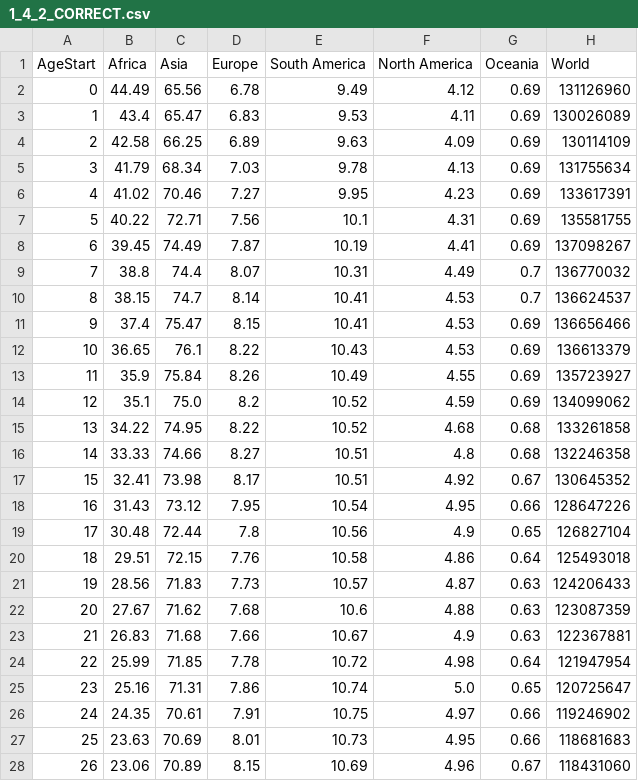
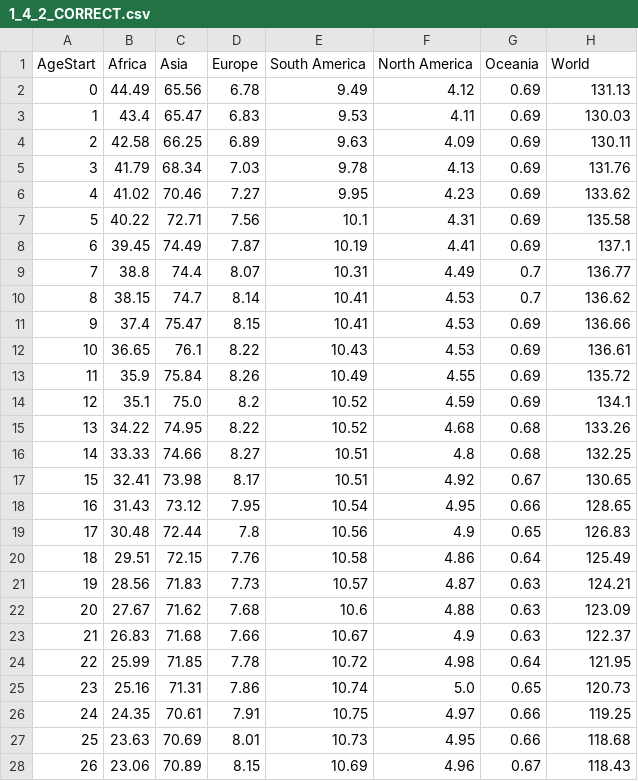
Before and after one commit to guidovalla/DV_project, a CSV file: data/1_4_2_CORRECT.csv, drawn as a sheet; only a part is shown; the diff covers the shown part only.

Commit message:
new data for ridgeline

```diff
--- a/data/1_4_2_CORRECT.csv
+++ b/data/1_4_2_CORRECT.csv
@@ -1,28 +1,28 @@
 AgeStart,Africa,Asia,Europe,South America,North America,Oceania,World
-0,44.49,65.56,6.78,9.49,4.12,0.69,131126960
-1,43.4,65.47,6.83,9.53,4.11,0.69,130026089
-2,42.58,66.25,6.89,9.63,4.09,0.69,130114109
-3,41.79,68.34,7.03,9.78,4.13,0.69,131755634
-4,41.02,70.46,7.27,9.95,4.23,0.69,133617391
-5,40.22,72.71,7.56,10.1,4.31,0.69,135581755
-6,39.45,74.49,7.87,10.19,4.41,0.69,137098267
-7,38.8,74.4,8.07,10.31,4.49,0.7,136770032
-8,38.15,74.7,8.14,10.41,4.53,0.7,136624537
-9,37.4,75.47,8.15,10.41,4.53,0.69,136656466
-10,36.65,76.1,8.22,10.43,4.53,0.69,136613379
-11,35.9,75.84,8.26,10.49,4.55,0.69,135723927
-12,35.1,75.0,8.2,10.52,4.59,0.69,134099062
-13,34.22,74.95,8.22,10.52,4.68,0.68,133261858
-14,33.33,74.66,8.27,10.51,4.8,0.68,132246358
-15,32.41,73.98,8.17,10.51,4.92,0.67,130645352
-16,31.43,73.12,7.95,10.54,4.95,0.66,128647226
-17,30.48,72.44,7.8,10.56,4.9,0.65,126827104
-18,29.51,72.15,7.76,10.58,4.86,0.64,125493018
-19,28.56,71.83,7.73,10.57,4.87,0.63,124206433
-20,27.67,71.62,7.68,10.6,4.88,0.63,123087359
-21,26.83,71.68,7.66,10.67,4.9,0.63,122367881
-22,25.99,71.85,7.78,10.72,4.98,0.64,121947954
-23,25.16,71.31,7.86,10.74,5.0,0.65,120725647
-24,24.35,70.61,7.91,10.75,4.97,0.66,119246902
-25,23.63,70.69,8.01,10.73,4.95,0.66,118681683
-26,23.06,70.89,8.15,10.69,4.96,0.67,118431060
+0,44.49,65.56,6.78,9.49,4.12,0.69,131.13
+1,43.4,65.47,6.83,9.53,4.11,0.69,130.03
+2,42.58,66.25,6.89,9.63,4.09,0.69,130.11
+3,41.79,68.34,7.03,9.78,4.13,0.69,131.76
+4,41.02,70.46,7.27,9.95,4.23,0.69,133.62
+5,40.22,72.71,7.56,10.1,4.31,0.69,135.58
+6,39.45,74.49,7.87,10.19,4.41,0.69,137.1
+7,38.8,74.4,8.07,10.31,4.49,0.7,136.77
+8,38.15,74.7,8.14,10.41,4.53,0.7,136.62
+9,37.4,75.47,8.15,10.41,4.53,0.69,136.66
+10,36.65,76.1,8.22,10.43,4.53,0.69,136.61
+11,35.9,75.84,8.26,10.49,4.55,0.69,135.72
+12,35.1,75.0,8.2,10.52,4.59,0.69,134.1
+13,34.22,74.95,8.22,10.52,4.68,0.68,133.26
+14,33.33,74.66,8.27,10.51,4.8,0.68,132.25
+15,32.41,73.98,8.17,10.51,4.92,0.67,130.65
+16,31.43,73.12,7.95,10.54,4.95,0.66,128.65
+17,30.48,72.44,7.8,10.56,4.9,0.65,126.83
+18,29.51,72.15,7.76,10.58,4.86,0.64,125.49
+19,28.56,71.83,7.73,10.57,4.87,0.63,124.21
+20,27.67,71.62,7.68,10.6,4.88,0.63,123.09
+21,26.83,71.68,7.66,10.67,4.9,0.63,122.37
+22,25.99,71.85,7.78,10.72,4.98,0.64,121.95
+23,25.16,71.31,7.86,10.74,5.0,0.65,120.73
+24,24.35,70.61,7.91,10.75,4.97,0.66,119.25
+25,23.63,70.69,8.01,10.73,4.95,0.66,118.68
+26,23.06,70.89,8.15,10.69,4.96,0.67,118.43
```
Also changed, not shown: 74 edited cells elsewhere in this file, 1 other file.
